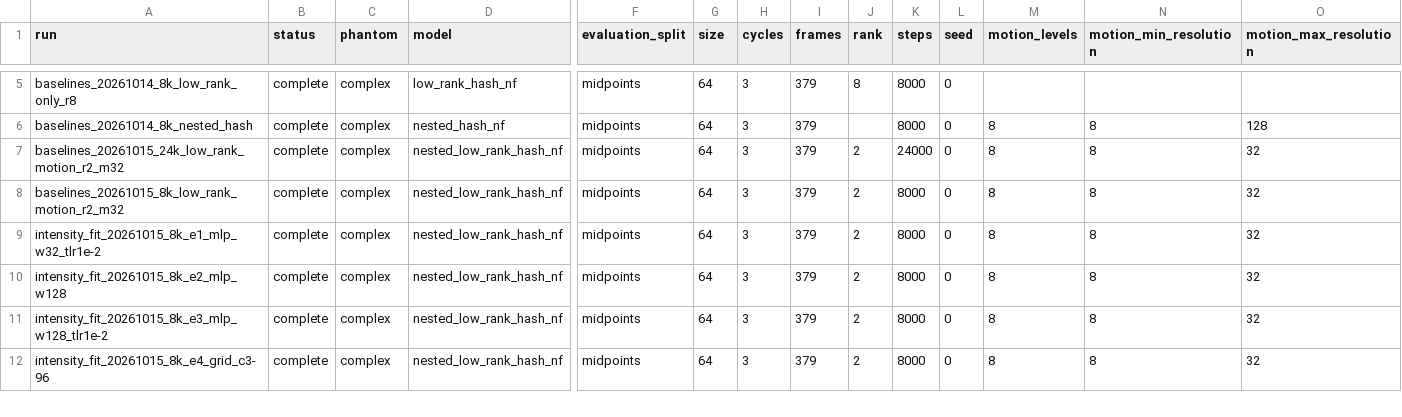
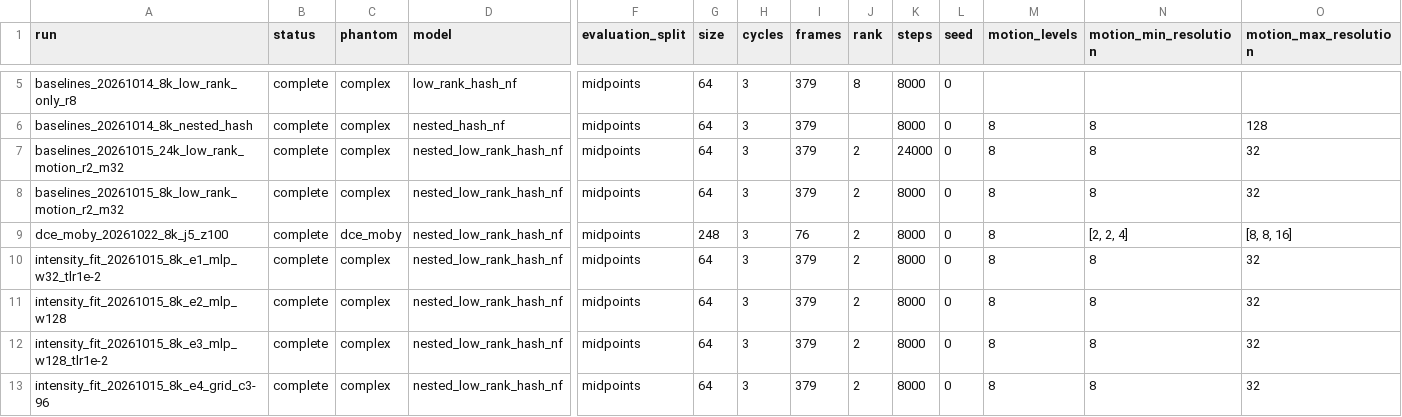
Before and after one commit to zeyuchang98/nf_crt_dynamic_imaging, a CSV file: motion_static/results/summary.csv, drawn as a sheet; only a part is shown, gaps mark what is left out; rows hold the shown columns only; the diff names each change by its address in the sheet, - before the commit and + after, or states it on an @@ line.

```diff
--- a/motion_static/results/summary.csv
+++ b/motion_static/results/summary.csv
+row 9: dce_moby_20261022_8k_j5_z100 | complete | dce_moby | nested_low_rank_hash_nf | midpoints | 248 | 3 | 76 | 2 | 8000 | 0 | 8 | [2, 2, 4] | [8, 8, 16]
```
Also changed, not shown: 8 other files.
